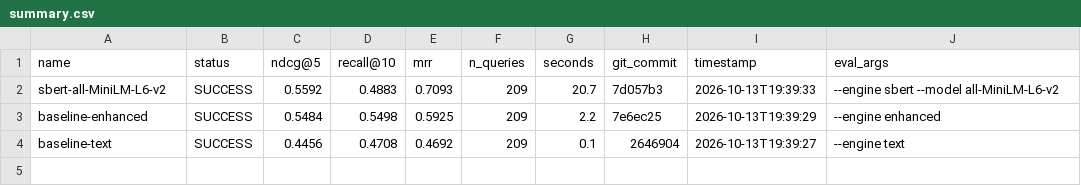
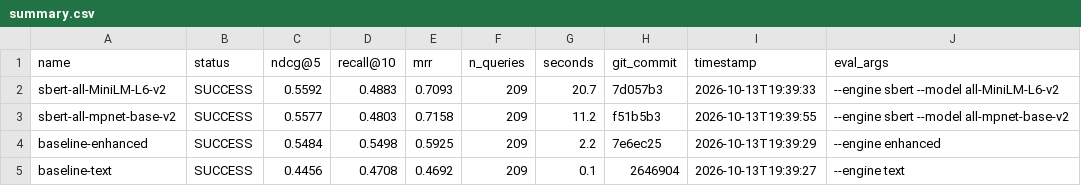
Before and after one commit to ahsank/restaurant-search, a CSV file: research/agent/summary.csv, drawn as a sheet; the diff names each change by its address in the sheet, - before the commit and + after, or states it on an @@ line.

Commit message:
Agent iter 3: run_experiment sbert-all-mpnet-base-v2

```diff
--- a/research/agent/summary.csv
+++ b/research/agent/summary.csv
+row 3: sbert-all-mpnet-base-v2 | SUCCESS | 0.5577 | 0.4803 | 0.7158 | 209 | 11.2 | f51b5b3 | 2026-10-13T19:39:55 | --engine sbert --model all-mpnet-base-v2
```
Also changed, not shown: 4 other files.
